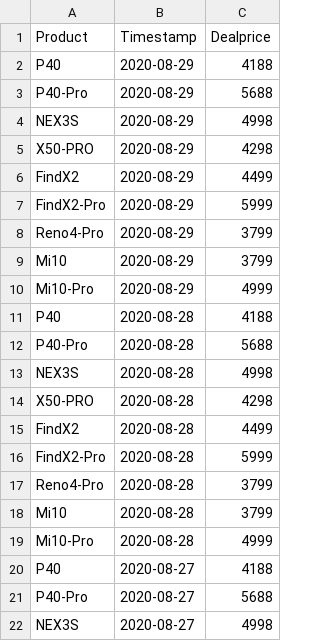
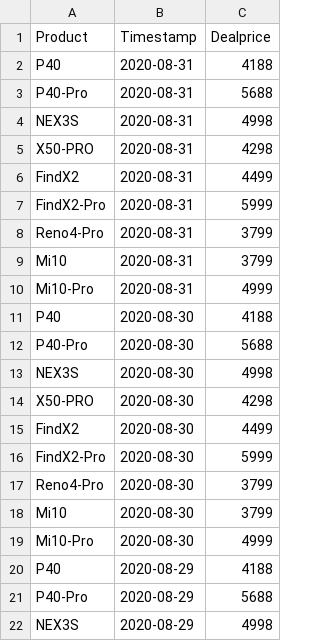
Before and after one commit to b9907051/iphone, a CSV file: static/data/1H2020.csv, drawn as a sheet; only a part is shown; the shorter side is filled out with more unchanged rows; the diff names each change by its address in the sheet, - before the commit and + after, or states it on an @@ line.

```diff
--- a/static/data/1H2020.csv
+++ b/static/data/1H2020.csv
+row 2: P40 | 2020-08-31 | 4188
+row 3: P40-Pro | 2020-08-31 | 5688
+row 4: NEX3S | 2020-08-31 | 4998
+row 5: X50-PRO | 2020-08-31 | 4298
+row 6: FindX2 | 2020-08-31 | 4499
+row 7: FindX2-Pro | 2020-08-31 | 5999
+row 8: Reno4-Pro | 2020-08-31 | 3799
+row 9: Mi10 | 2020-08-31 | 3799
+row 10: Mi10-Pro | 2020-08-31 | 4999
+row 11: P40 | 2020-08-30 | 4188
+row 12: P40-Pro | 2020-08-30 | 5688
+row 13: NEX3S | 2020-08-30 | 4998
+row 14: X50-PRO | 2020-08-30 | 4298
+row 15: FindX2 | 2020-08-30 | 4499
+row 16: FindX2-Pro | 2020-08-30 | 5999
+row 17: Reno4-Pro | 2020-08-30 | 3799
+row 18: Mi10 | 2020-08-30 | 3799
+row 19: Mi10-Pro | 2020-08-30 | 4999
```
Also changed, not shown: static/data/Tmall5g.csv, static/data/Zhongguancun_V2.csv, 13 other files.
